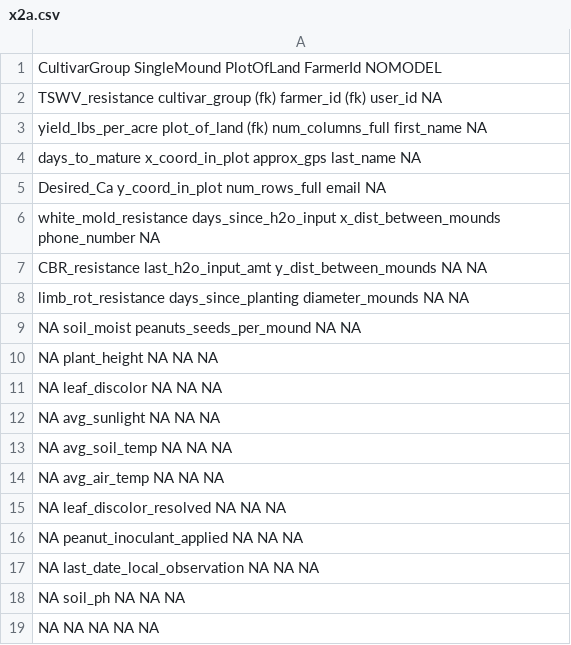
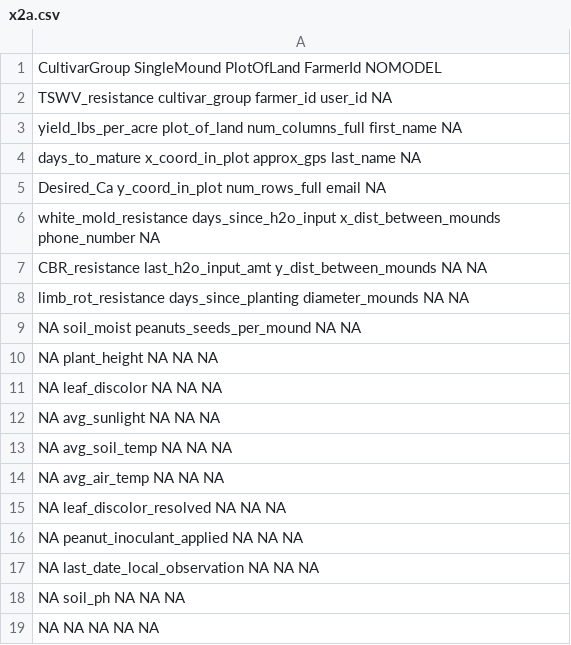
Before and after one commit to TheLurkiest/auto_setup_django_pregame, a CSV file: experimental_testing/x2a.csv, drawn as a sheet.

Commit message:
got a little bit further along in allowing the user to auto-incorporate all of the data types for each field into each model

```diff
--- a/experimental_testing/x2a.csv
+++ b/experimental_testing/x2a.csv
@@ -1,4 +1,4 @@
 CultivarGroup SingleMound PlotOfLand FarmerId NOMODEL
-TSWV_resistance cultivar_group (fk) farmer_id (fk) user_id NA
-yield_lbs_per_acre plot_of_land (fk) num_columns_full first_name NA
+TSWV_resistance cultivar_group farmer_id user_id NA
+yield_lbs_per_acre plot_of_land num_columns_full first_name NA
 days_to_mature x_coord_in_plot approx_gps last_name NA
```
Also changed, not shown: 21 other files.
